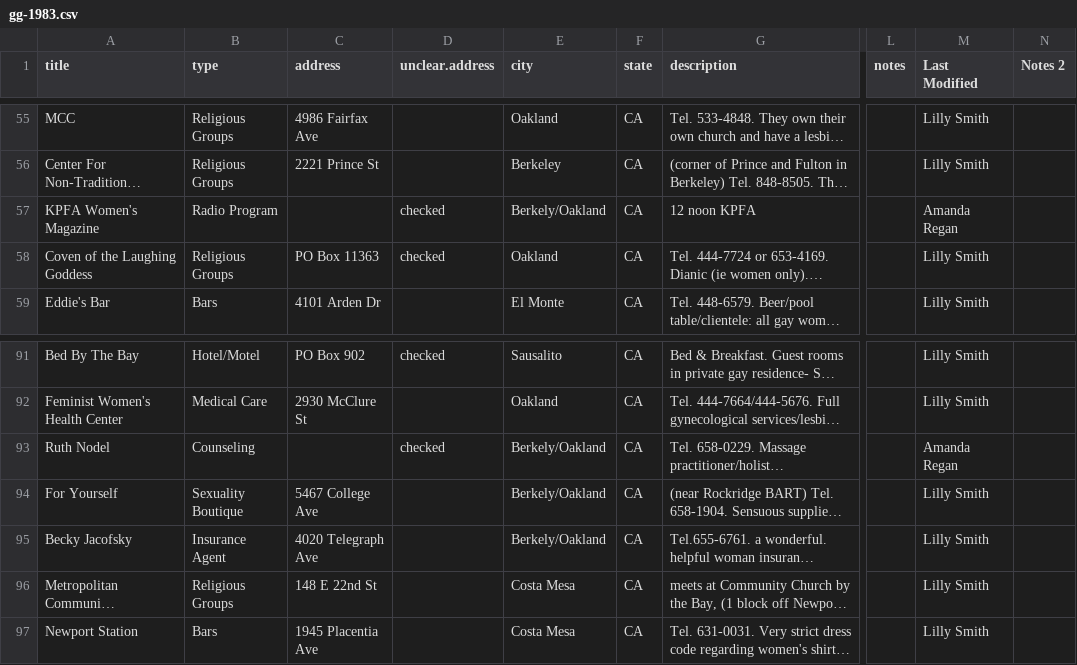
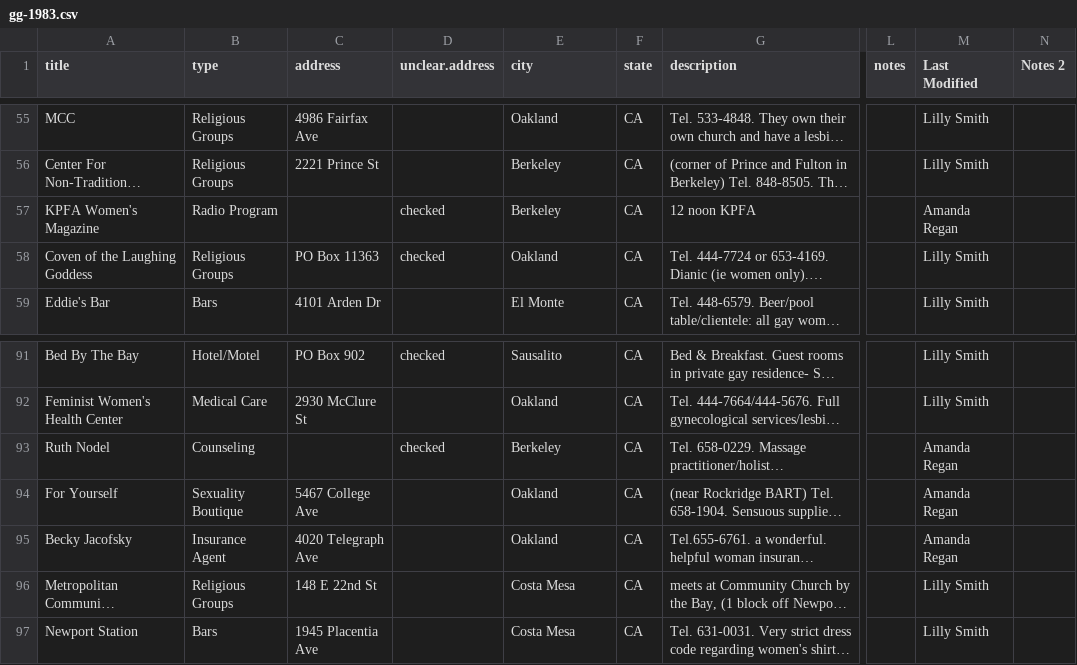
Before and after one commit to regan008/MGG-LC-Data, a CSV file: gg-1983.csv, drawn as a sheet; only a part is shown, gaps mark what is left out; long unchanged cells end in …; the diff names each change by its address in the sheet, - before the commit and + after, or states it on an @@ line.

```diff
--- a/gg-1983.csv
+++ b/gg-1983.csv
-E57 (city): Berkely/Oakland
+E57 (city): Berkeley
-E93 (city): Berkely/Oakland
+E93 (city): Berkeley
-E94:E95 (city): Berkely/Oakland
+E94:E95 (city): Oakland
-M94:M95 (Last Modified): Lilly Smith
+M94:M95 (Last Modified): Amanda Regan
```
Also changed, not shown: relative-data-womens.csv, relative-data.csv, 2 other files.
